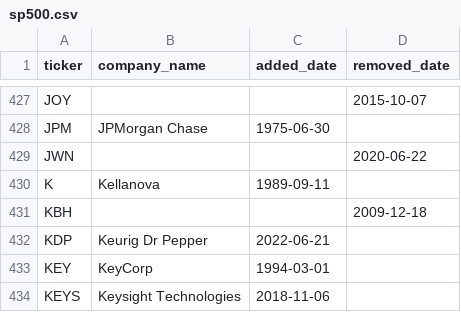
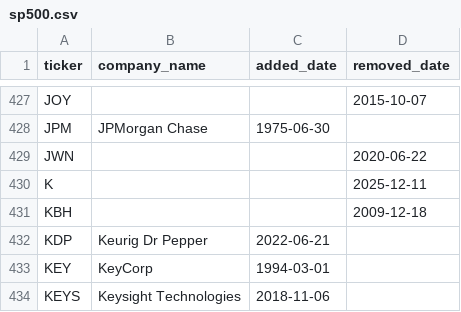
Before and after one commit to LuckyCurve/stock_index_info, a CSV file: data/sp500.csv, drawn as a sheet; only a part is shown, gaps mark what is left out.

```diff
--- a/data/sp500.csv
+++ b/data/sp500.csv
@@ -429,3 +429,3 @@ JPM,JPMorgan Chase,1975-06-30,
 JWN,,,2020-06-22
-K,Kellanova,1989-09-11,
+K,,,2025-12-11
 KBH,,,2009-12-18
```
